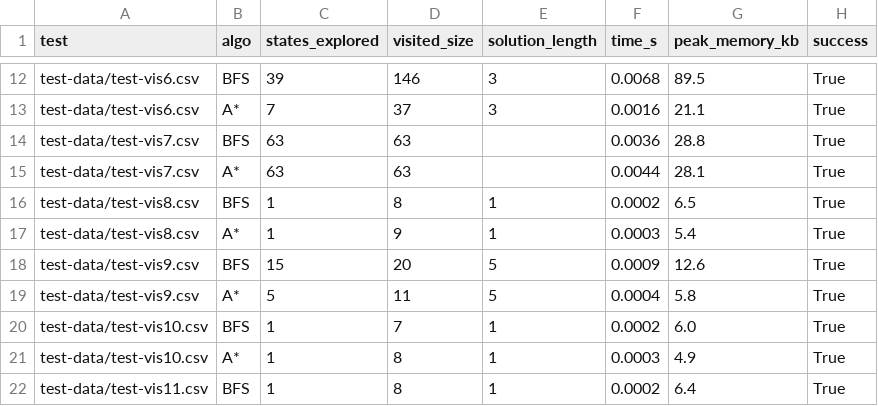
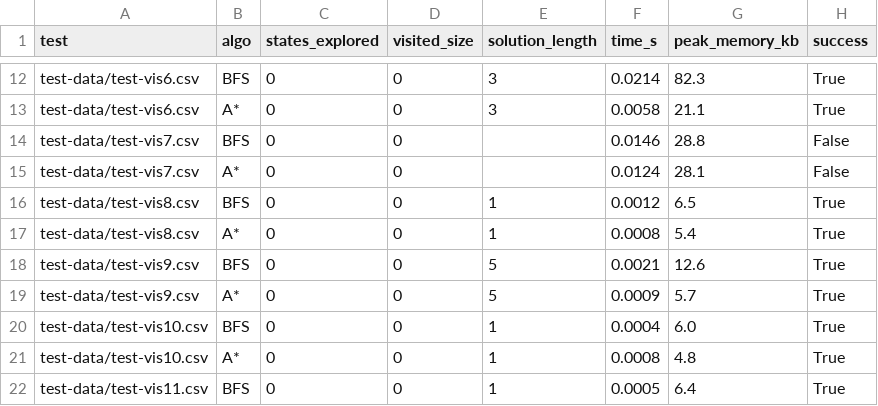
Before and after one commit to lkevincc0/comp30024-project1-data, a CSV file: report-data/benchmark_data.csv, drawn as a sheet; only a part is shown, gaps mark what is left out; the diff covers the shown part only; the diff names each change by its address in the sheet, - before the commit and + after, or states it on an @@ line.

```diff
--- a/report-data/benchmark_data.csv
+++ b/report-data/benchmark_data.csv
-C12 (states_explored): 39
+C12 (states_explored): 0
-D12 (visited_size): 146
+D12 (visited_size): 0
-F12 (time_s): 0.0068
+F12 (time_s): 0.0214
-G12 (peak_memory_kb): 89.5
+G12 (peak_memory_kb): 82.3
-C13 (states_explored): 7
+C13 (states_explored): 0
-D13 (visited_size): 37
+D13 (visited_size): 0
-F13 (time_s): 0.0016
+F13 (time_s): 0.0058
-C14:C15 (states_explored): 63
+C14:C15 (states_explored): 0
-D14:D15 (visited_size): 63
+D14:D15 (visited_size): 0
-F14 (time_s): 0.0036
+F14 (time_s): 0.0146
-H14:H15 (success): True
+H14:H15 (success): False
-F15 (time_s): 0.0044
+F15 (time_s): 0.0124
-C16:C17 (states_explored): 1
+C16:C17 (states_explored): 0
-D16 (visited_size): 8
+D16 (visited_size): 0
-F16 (time_s): 0.0002
+F16 (time_s): 0.0012
-D17 (visited_size): 9
+D17 (visited_size): 0
-F17 (time_s): 0.0003
+F17 (time_s): 0.0008
-C18 (states_explored): 15
+C18 (states_explored): 0
-D18 (visited_size): 20
+D18 (visited_size): 0
-F18 (time_s): 0.0009
+F18 (time_s): 0.0021
-C19 (states_explored): 5
+C19 (states_explored): 0
-D19 (visited_size): 11
+D19 (visited_size): 0
-F19 (time_s): 0.0004
+F19 (time_s): 0.0009
-G19 (peak_memory_kb): 5.8
+G19 (peak_memory_kb): 5.7
-C20:C22 (states_explored): 1
+C20:C22 (states_explored): 0
-D20 (visited_size): 7
+D20 (visited_size): 0
-F20 (time_s): 0.0002
+F20 (time_s): 0.0004
-D21:D22 (visited_size): 8
+D21:D22 (visited_size): 0
-F21 (time_s): 0.0003
+F21 (time_s): 0.0008
-G21 (peak_memory_kb): 4.9
+G21 (peak_memory_kb): 4.8
-F22 (time_s): 0.0002
+F22 (time_s): 0.0005
```
Also changed, not shown: 3 added rows, 3 removed rows and 83 edited cells elsewhere in this file, report-data/heuristic_comparison.csv, 11 other files.
